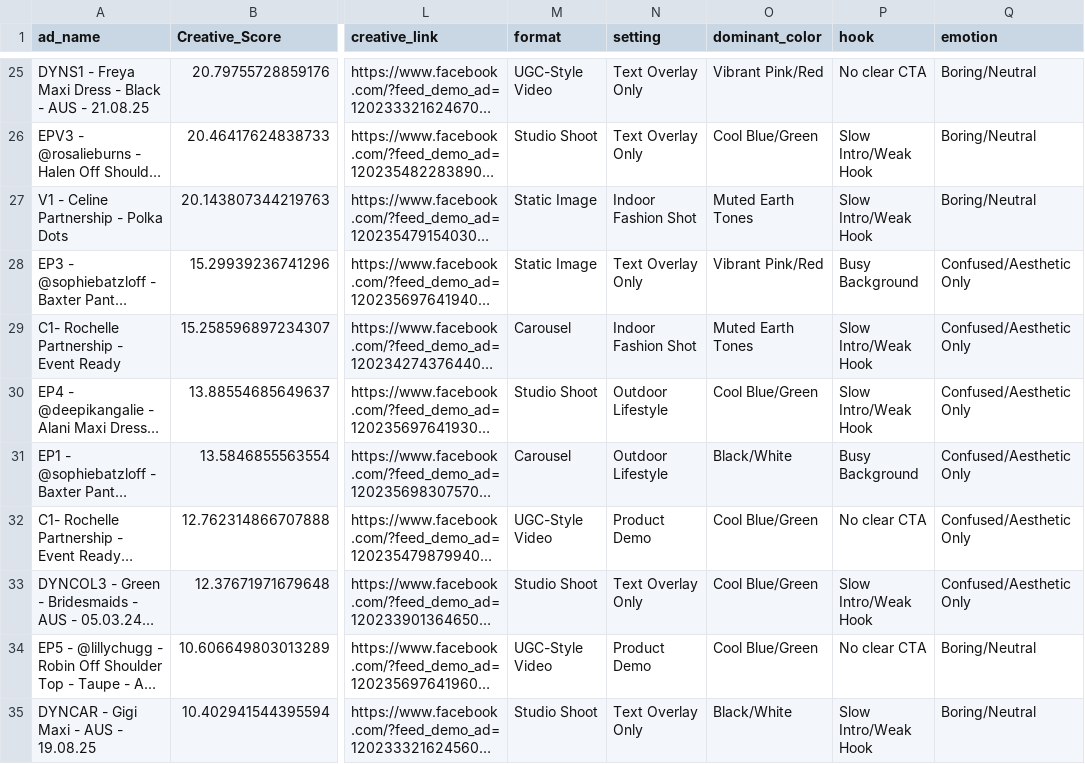
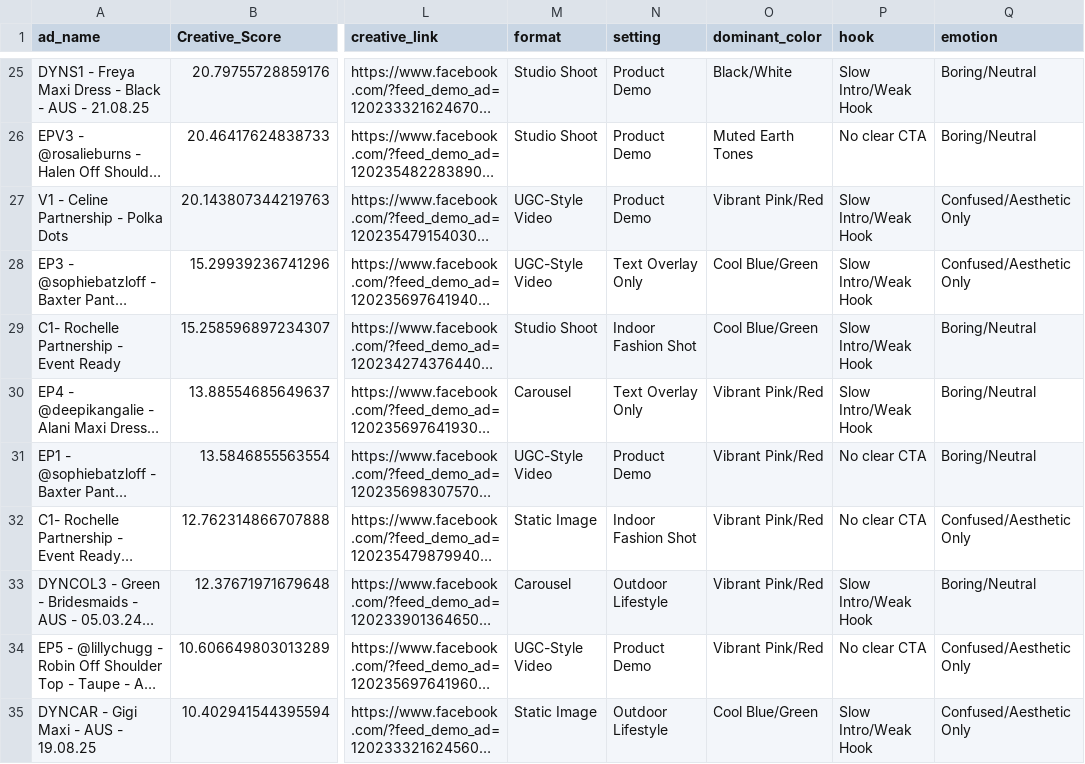
Before and after one commit to AJD84/creative-analysis-project, a CSV file: final_ai_creative_report.csv, drawn as a sheet; only a part is shown, gaps mark what is left out; long unchanged cells end in …; the diff covers the shown part only; the diff names each change by its address in the sheet, - before the commit and + after, or states it on an @@ line.

```diff
--- a/final_ai_creative_report.csv
+++ b/final_ai_creative_report.csv
-M25 (format): UGC-Style Video
+M25 (format): Studio Shoot
-N25:N26 (setting): Text Overlay Only
+N25:N26 (setting): Product Demo
-O25 (dominant_color): Vibrant Pink/Red
+O25 (dominant_color): Black/White
-P25 (hook): No clear CTA
+P25 (hook): Slow Intro/Weak Hook
-O26 (dominant_color): Cool Blue/Green
+O26 (dominant_color): Muted Earth Tones
-P26 (hook): Slow Intro/Weak Hook
+P26 (hook): No clear CTA
-M27:M28 (format): Static Image
+M27:M28 (format): UGC-Style Video
-N27 (setting): Indoor Fashion Shot
+N27 (setting): Product Demo
-O27 (dominant_color): Muted Earth Tones
+O27 (dominant_color): Vibrant Pink/Red
-Q27 (emotion): Boring/Neutral
+Q27 (emotion): Confused/Aesthetic Only
-O28 (dominant_color): Vibrant Pink/Red
+O28 (dominant_color): Cool Blue/Green
-P28 (hook): Busy Background
+P28 (hook): Slow Intro/Weak Hook
-M29 (format): Carousel
+M29 (format): Studio Shoot
-O29 (dominant_color): Muted Earth Tones
+O29 (dominant_color): Cool Blue/Green
-Q29:Q31 (emotion): Confused/Aesthetic Only
+Q29:Q31 (emotion): Boring/Neutral
-M30 (format): Studio Shoot
+M30 (format): Carousel
-N30 (setting): Outdoor Lifestyle
+N30 (setting): Text Overlay Only
-O30 (dominant_color): Cool Blue/Green
+O30 (dominant_color): Vibrant Pink/Red
-M31 (format): Carousel
+M31 (format): UGC-Style Video
-N31 (setting): Outdoor Lifestyle
+N31 (setting): Product Demo
-O31 (dominant_color): Black/White
+O31 (dominant_color): Vibrant Pink/Red
-P31 (hook): Busy Background
+P31 (hook): No clear CTA
-M32 (format): UGC-Style Video
+M32 (format): Static Image
-N32 (setting): Product Demo
+N32 (setting): Indoor Fashion Shot
-O32:O34 (dominant_color): Cool Blue/Green
+O32:O34 (dominant_color): Vibrant Pink/Red
-M33 (format): Studio Shoot
+M33 (format): Carousel
-N33 (setting): Text Overlay Only
+N33 (setting): Outdoor Lifestyle
-Q33 (emotion): Confused/Aesthetic Only
+Q33 (emotion): Boring/Neutral
-Q34:Q35 (emotion): Boring/Neutral
+Q34:Q35 (emotion): Confused/Aesthetic Only
-M35 (format): Studio Shoot
+M35 (format): Static Image
-N35 (setting): Text Overlay Only
+N35 (setting): Outdoor Lifestyle
-O35 (dominant_color): Black/White
+O35 (dominant_color): Cool Blue/Green
```
Also changed, not shown: 70 edited cells elsewhere in this file, 2 other files.
